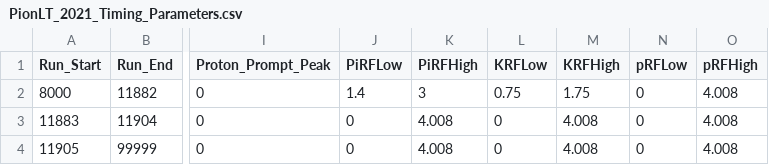
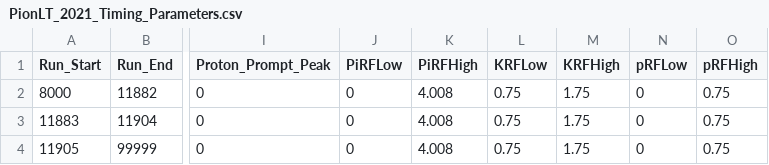
Before and after one commit to JeffersonLab/UTIL_PION, a CSV file: DB/PARAM/PionLT_2021_Timing_Parameters.csv, drawn as a sheet; only a part is shown, gaps mark what is left out; the diff names each change by its address in the sheet, - before the commit and + after, or states it on an @@ line.

Commit message:
Updates to luminosity scripts. Kinematics lists for each week of the Q2 = 8.5 low eps run.

```diff
--- a/DB/PARAM/PionLT_2021_Timing_Parameters.csv
+++ b/DB/PARAM/PionLT_2021_Timing_Parameters.csv
-J2 (PiRFLow): 1.4
+J2 (PiRFLow): 0
-K2 (PiRFHigh): 3
+K2 (PiRFHigh): 4.008
-O2:O4 (pRFHigh): 4.008
+O2:O4 (pRFHigh): 0.75
-L3:L4 (KRFLow): 0
+L3:L4 (KRFLow): 0.75
-M3:M4 (KRFHigh): 4.008
+M3:M4 (KRFHigh): 1.75
```
Also changed, not shown: DB/PARAM/Current_Parameters.csv, 10 other files.
